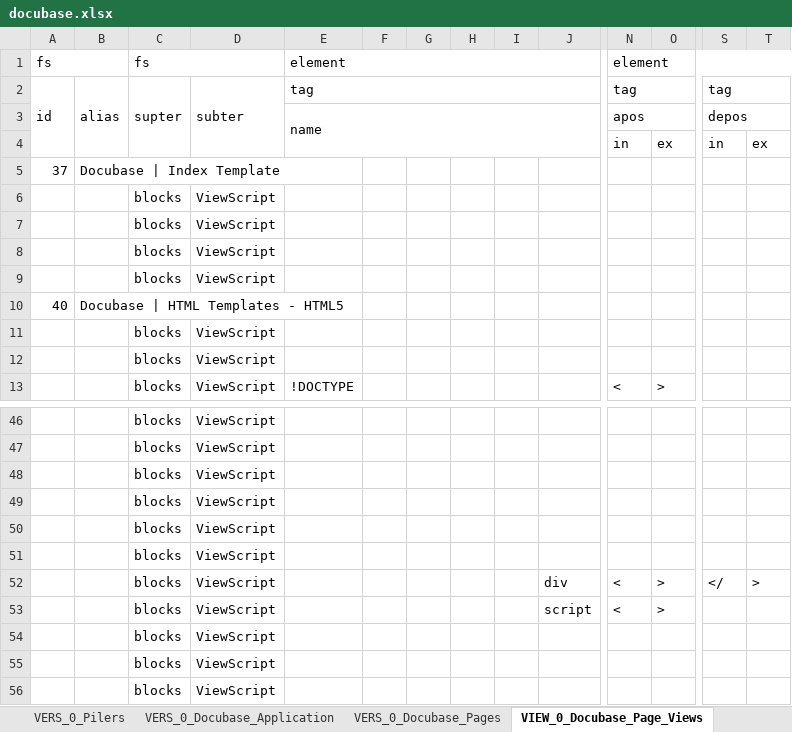
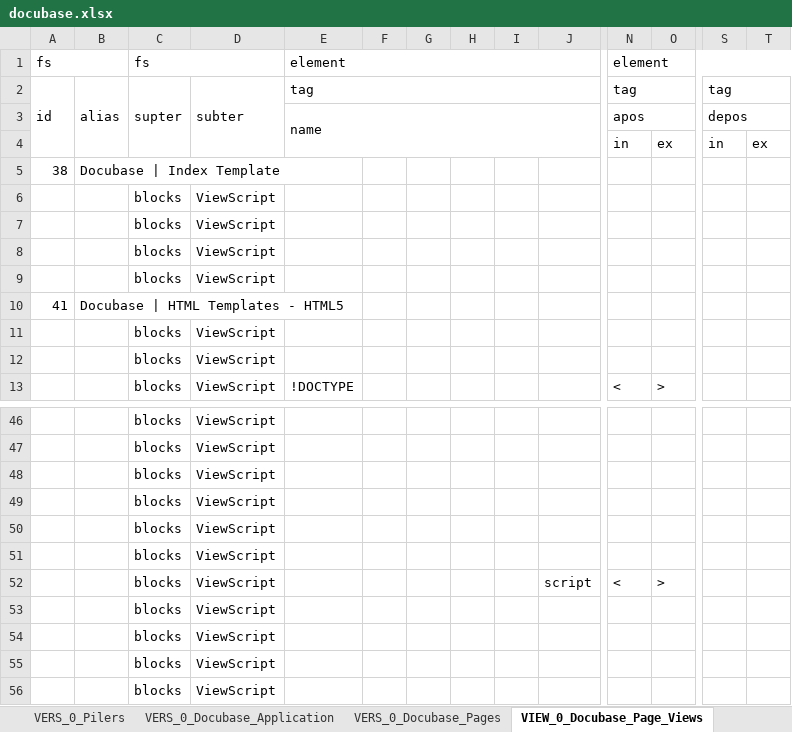
Before and after one commit to thomaspatrickwelborn/Digital-Flux-Capacitor, an Excel workbook: designment/projects/001/docubase/docubase.xlsx, sheet VIEW_0_Docubase_Page_Views, drawn as a sheet; only a part is shown, gaps mark what is left out; the shorter side is filled out with more unchanged rows; values as stored, in another font and other column widths than the file's, no cell formats; rows hold the shown columns only; the diff names each change by its address in the sheet, - before the commit and + after, or states it on an @@ line.

```diff
--- a/designment/projects/001/docubase/docubase.xlsx (sheet VIEW_0_Docubase_Page_Views)
+++ b/designment/projects/001/docubase/docubase.xlsx (sheet VIEW_0_Docubase_Page_Views)
-A5: 37
+A5: 38
-A10: 40
+A10: 41
-row 52:  |  | blocks | ViewScript |  |  |  |  |  | div | < | > | </ | >
```
Also changed, not shown: sheet VERS_0_Config, sheet VINE, sheet VERS_0_Pilers, sheet VERS_0_Packages, sheet VERS_0_Docubase_Pages, sheet VELI_0_Docubase_Page_Styles, 1 more sheet, cell formats, hidden cells, 12 other files.
